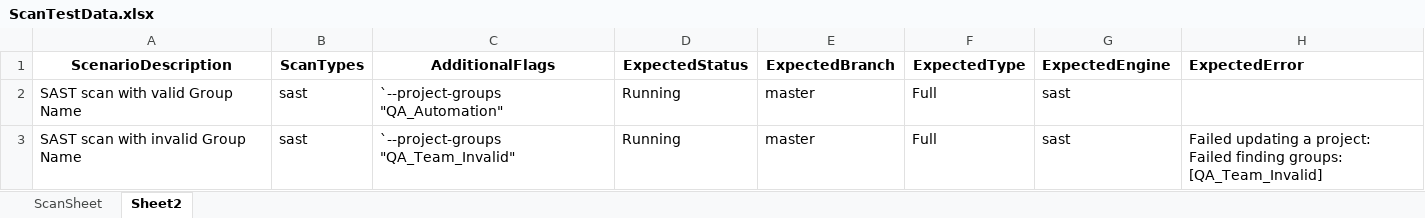
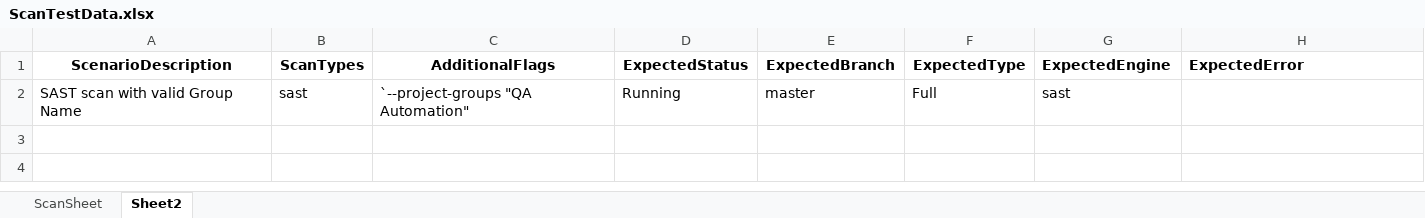
Before and after one commit to cx-shubham-singhal/AST_CLI_Automation, an Excel workbook: src/main/resources/ScanTestData.xlsx, sheet Sheet2, drawn as a sheet; values as stored, in another font and other column widths than the file's, no borders; the diff names each change by its address in the sheet, - before the commit and + after, or states it on an @@ line.

```diff
--- a/src/main/resources/ScanTestData.xlsx (sheet Sheet2)
+++ b/src/main/resources/ScanTestData.xlsx (sheet Sheet2)
-C2 (AdditionalFlags): `--project-groups "QA_Automation"
+C2 (AdditionalFlags): `--project-groups "QA Automation"
-row 3: SAST scan with invalid Group Name | sast | `--project-groups "QA_Team_Invalid" | Running | master | Full | sast | Failed updating a project: Failed finding groups: [QA_Team_Invalid]
```
Also changed, not shown: 3 other files.
